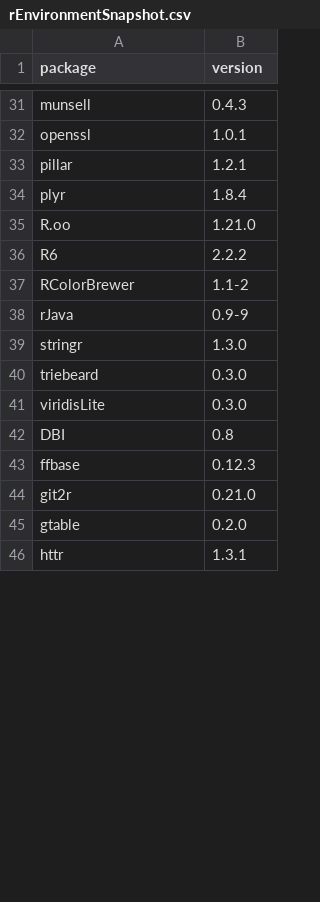
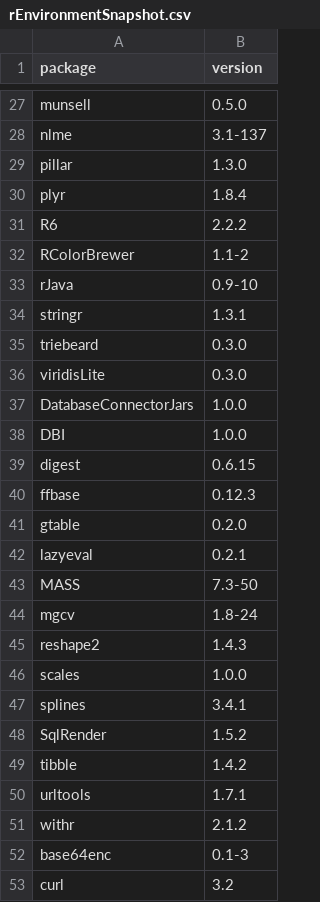
Before and after one commit to OHDSI/SkeletonComparativeEffectStudy, a CSV file: inst/settings/rEnvironmentSnapshot.csv, drawn as a sheet; only a part is shown, gaps mark what is left out; the shorter side is filled out with more unchanged rows; the diff covers the shown part only.

```diff
--- a/inst/settings/rEnvironmentSnapshot.csv
+++ b/inst/settings/rEnvironmentSnapshot.csv
@@ -31,15 +27,27 @@
-"munsell","0.4.3"
-"openssl","1.0.1"
-"pillar","1.2.1"
+"munsell","0.5.0"
+"nlme","3.1-137"
+"pillar","1.3.0"
 "plyr","1.8.4"
-"R.oo","1.21.0"
 "R6","2.2.2"
 "RColorBrewer","1.1-2"
-"rJava","0.9-9"
-"stringr","1.3.0"
+"rJava","0.9-10"
+"stringr","1.3.1"
 "triebeard","0.3.0"
 "viridisLite","0.3.0"
-"DBI","0.8"
+"DatabaseConnectorJars","1.0.0"
+"DBI","1.0.0"
+"digest","0.6.15"
 "ffbase","0.12.3"
-"git2r","0.21.0"
 "gtable","0.2.0"
+"lazyeval","0.2.1"
+"MASS","7.3-50"
+"mgcv","1.8-24"
+"reshape2","1.4.3"
+"scales","1.0.0"
+"splines","3.4.1"
+"SqlRender","1.5.2"
+"tibble","1.4.2"
+"urltools","1.7.1"
+"withr","2.1.2"
+"base64enc","0.1-3"
+"curl","3.2"
```
Also changed, not shown: 16 added rows, 38 removed rows, 5 moved rows and 16 edited cells elsewhere in this file, 5 other files.
